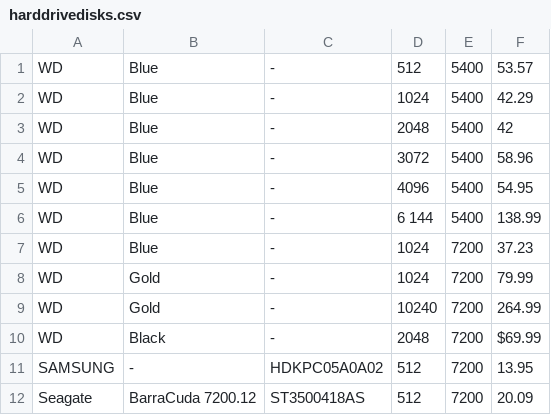
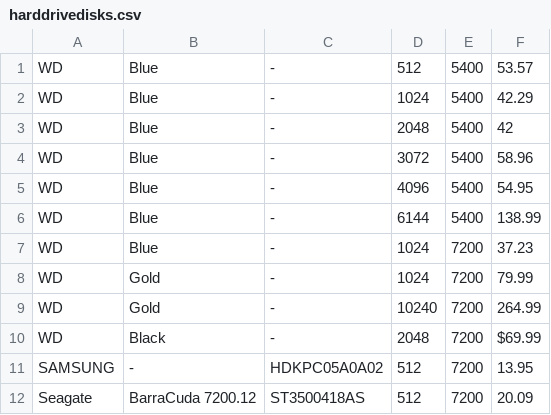
Before and after one commit to marton1114/Barna-Babok-Projekt, a CSV file: BarnaBabok/src/main/java/hu/unideb/inf/model/harddrivedisks.csv, drawn as a sheet; the diff names each change by its address in the sheet, - before the commit and + after, or states it on an @@ line.

Commit message:
CSV fájlok ellenőrzése, esetleges bugok javítása

```diff
--- a/BarnaBabok/src/main/java/hu/unideb/inf/model/harddrivedisks.csv
+++ b/BarnaBabok/src/main/java/hu/unideb/inf/model/harddrivedisks.csv
-D6: 6 144
+D6: 6144
```
